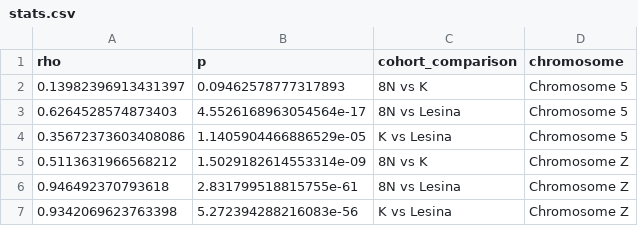
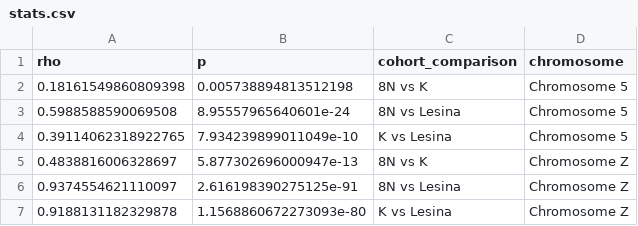
Before and after one commit to otodreas/FST_dxy, a CSV file: results/stats.csv, drawn as a sheet.

```diff
--- a/results/stats.csv
+++ b/results/stats.csv
@@ -1,7 +1,7 @@
 rho,p,cohort_comparison,chromosome
-0.13982396913431397,0.09462578777317893,8N vs K,Chromosome 5
-0.6264528574873403,4.5526168963054564e-17,8N vs Lesina,Chromosome 5
-0.35672373603408086,1.1405904466886529e-05,K vs Lesina,Chromosome 5
-0.5113631966568212,1.5029182614553314e-09,8N vs K,Chromosome Z
-0.946492370793618,2.831799518815755e-61,8N vs Lesina,Chromosome Z
-0.9342069623763398,5.272394288216083e-56,K vs Lesina,Chromosome Z
+0.18161549860809398,0.005738894813512198,8N vs K,Chromosome 5
+0.5988588590069508,8.95557965640601e-24,8N vs Lesina,Chromosome 5
+0.39114062318922765,7.934239899011049e-10,K vs Lesina,Chromosome 5
+0.4838816006328697,5.877302696000947e-13,8N vs K,Chromosome Z
+0.9374554621110097,2.616198390275125e-91,8N vs Lesina,Chromosome Z
+0.9188131182329878,1.1568860672273093e-80,K vs Lesina,Chromosome Z
```
Also changed, not shown: 3 other files.
